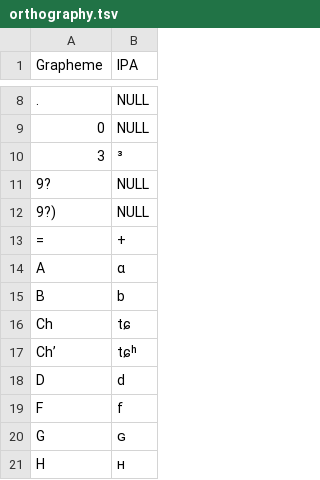
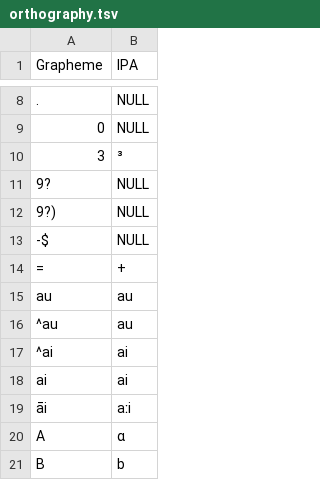
Before and after one commit to lexibank/lsi, a TSV file: etc/orthography.tsv, drawn as a sheet; only a part is shown, gaps mark what is left out; the shorter side is filled out with more unchanged rows; the diff names each change by its address in the sheet, - before the commit and + after, or states it on an @@ line.

Commit message:
update profile

```diff
--- a/etc/orthography.tsv
+++ b/etc/orthography.tsv
+row 13: -$ | NULL
+row 15: au | au
+row 16: ^au | au
+row 17: ^ai | ai
+row 18: ai | ai
+row 19: āi | aːi
```
